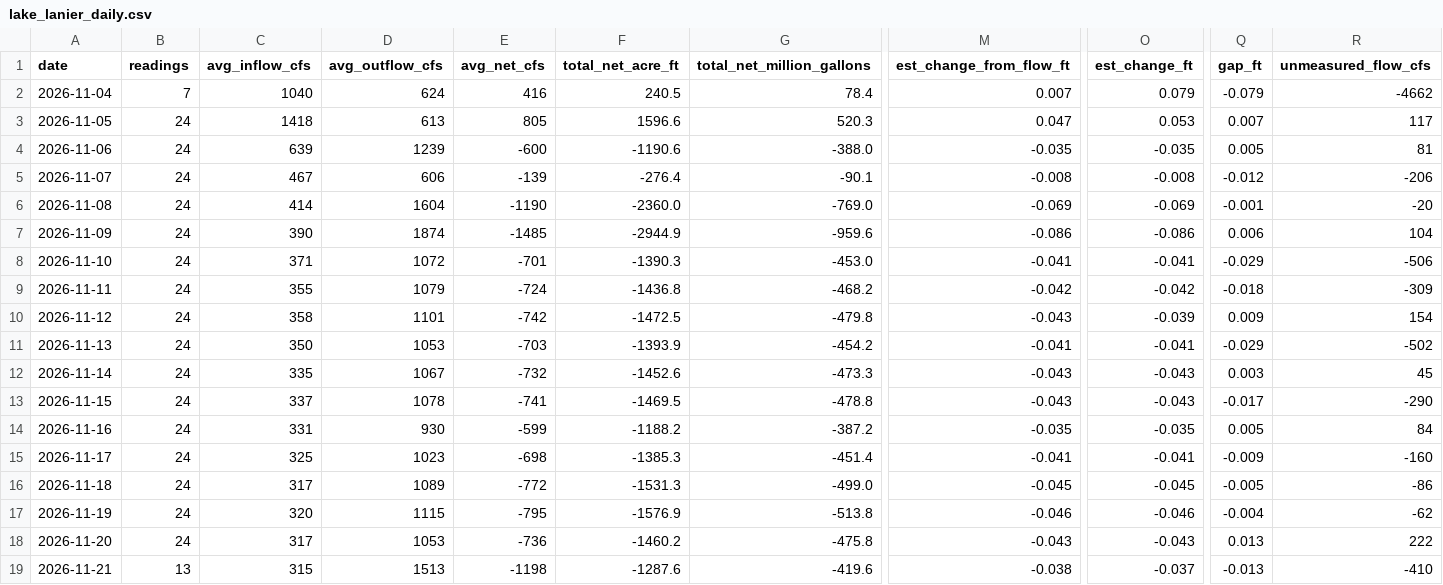
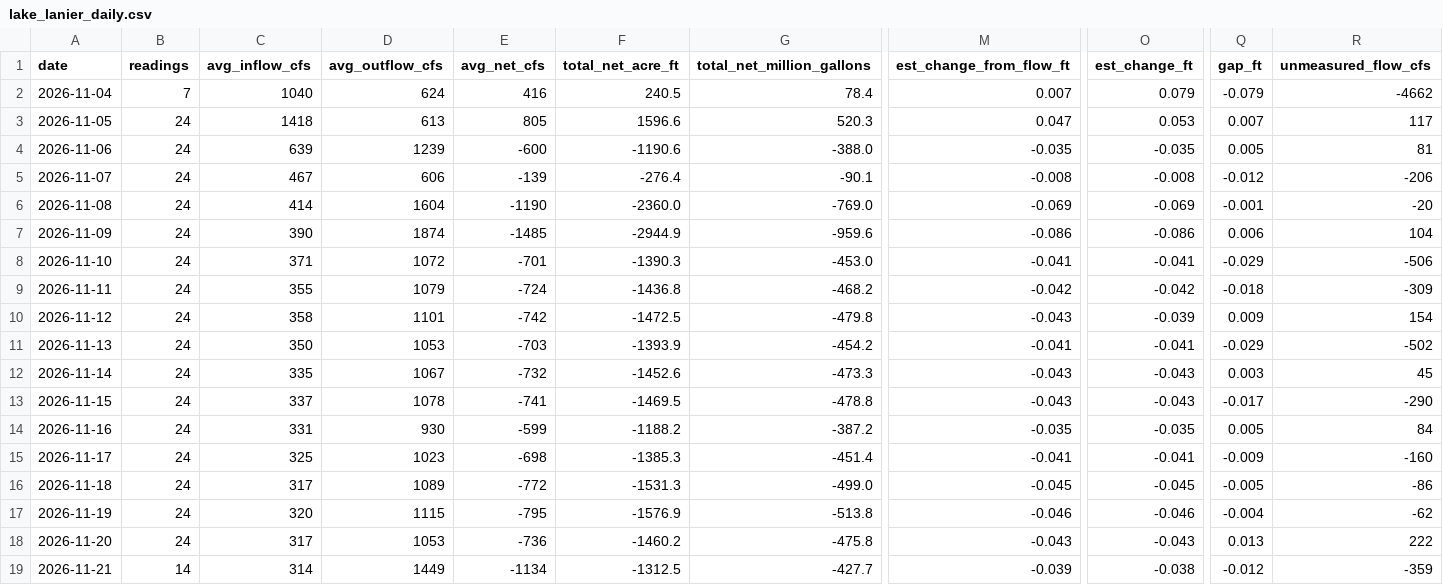
Before and after one commit to rjcanfield139-thwg/lake-lanier-logger, a CSV file: data/lake_lanier_daily.csv, drawn as a sheet; only a part is shown, gaps mark what is left out; the diff covers the shown part only; the diff names each change by its address in the sheet, - before the commit and + after, or states it on an @@ line.

```diff
--- a/data/lake_lanier_daily.csv
+++ b/data/lake_lanier_daily.csv
-B19 (readings): 13
+B19 (readings): 14
-C19 (avg_inflow_cfs): 315
+C19 (avg_inflow_cfs): 314
-D19 (avg_outflow_cfs): 1513
+D19 (avg_outflow_cfs): 1449
-E19 (avg_net_cfs): -1198
+E19 (avg_net_cfs): -1134
-F19 (total_net_acre_ft): -1287.6
+F19 (total_net_acre_ft): -1312.5
-G19 (total_net_million_gallons): -419.6
+G19 (total_net_million_gallons): -427.7
-M19 (est_change_from_flow_ft): -0.038
+M19 (est_change_from_flow_ft): -0.039
-O19 (est_change_ft): -0.037
+O19 (est_change_ft): -0.038
-Q19 (gap_ft): -0.013
+Q19 (gap_ft): -0.012
-R19 (unmeasured_flow_cfs): -410
+R19 (unmeasured_flow_cfs): -359
```
Also changed, not shown: 1 edited cell elsewhere in this file, data/lake_lanier_log.csv.
